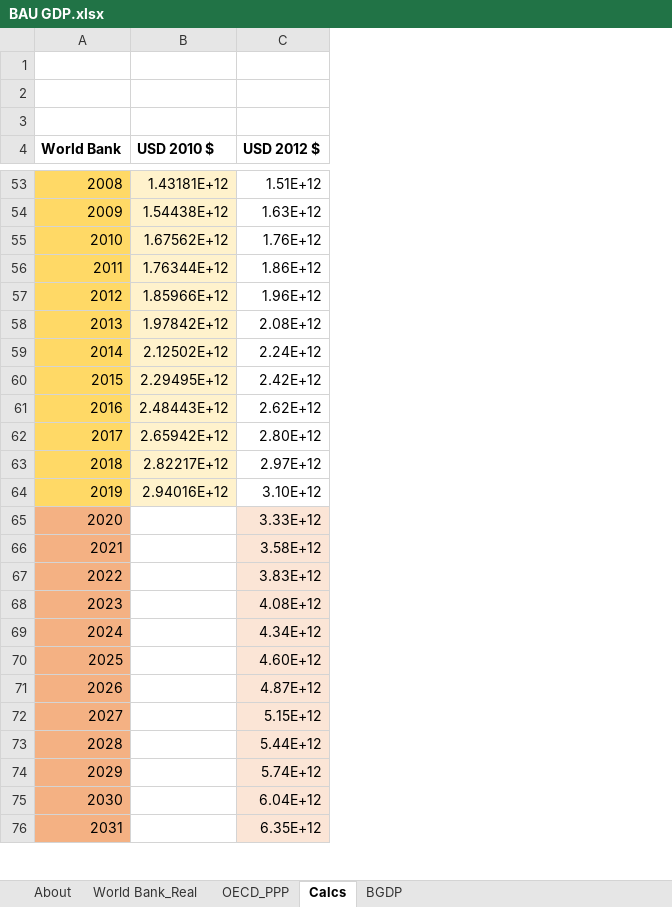
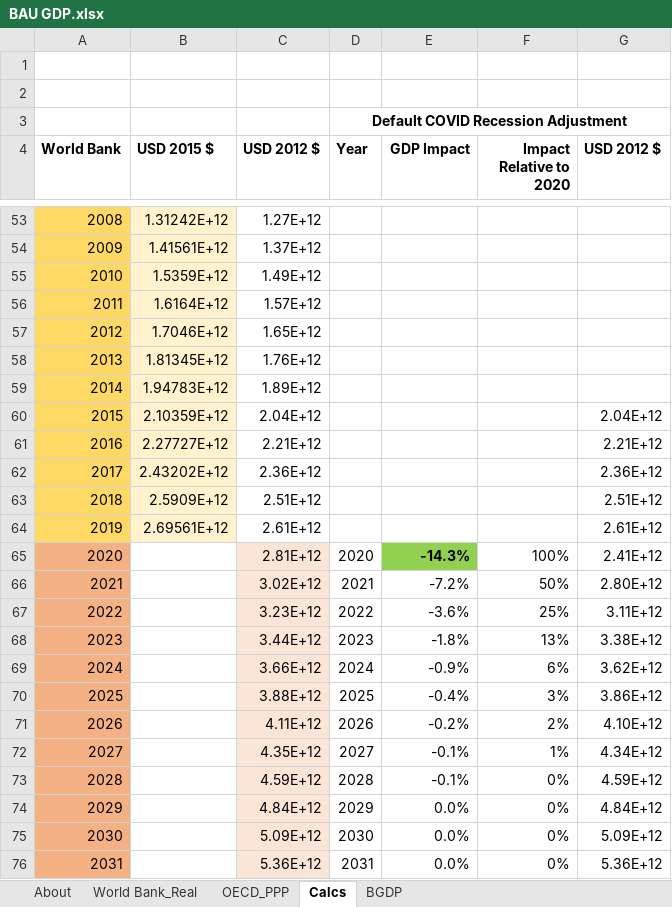
Before and after one commit to EnergyInnovation/eps-india, an Excel workbook: InputData/io-model/BGDP/BAU GDP.xlsx, sheet Calcs, drawn as a sheet; only a part is shown, gaps mark what is left out; values as stored, in another font and other column widths than the file's, no borders; charts and pictures not drawn; removed rows and columns are numbered as before the commit, all else as after; the diff covers the shown part only; the diff names each change by its address in the sheet, - before the commit and + after, or states it on an @@ line.

```diff
--- a/InputData/io-model/BGDP/BAU GDP.xlsx (sheet Calcs)
+++ b/InputData/io-model/BGDP/BAU GDP.xlsx (sheet Calcs)
-column B (USD 2010 $), rows 53-64: 1.43181E+12 | 1.54438E+12 | 1.67562E+12 | 1.76344E+12 | 1.85966E+12 | 1.97842E+12 | 2.12502E+12 | 2.29495E+12 | 2.48443E+12 | 2.65942E+12 | 2.82217E+12 | 2.94016E+12
+column B (USD 2015 $), rows 53-64: 1.31242E+12 | 1.41561E+12 | 1.5359E+12 | 1.6164E+12 | 1.7046E+12 | 1.81345E+12 | 1.94783E+12 | 2.10359E+12 | 2.27727E+12 | 2.43202E+12 | 2.5909E+12 | 2.69561E+12
+column D (Year), row 3: Default COVID Recession Adjustment; rows 65-76: 2020 | 2021 | 2022 | 2023 | 2024 | 2025 | 2026 | 2027 | 2028 | 2029 | 2030 | 2031
+column E (GDP Impact), rows 65-76: -14.3% | -7.2% | -3.6% | -1.8% | -0.9% | -0.4% | -0.2% | -0.1% | -0.1% | 0.0% | 0.0% | 0.0%
+column F (Impact Relative to 2020), rows 65-76: 100% | 50% | 25% | 13% | 6% | 3% | 2% | 1% | 0% | 0% | 0% | 0%
+column G (USD 2012 $), rows 60-76: 2.04E+12 | 2.21E+12 | 2.36E+12 | 2.51E+12 | 2.61E+12 | 2.41E+12 | 2.80E+12 | 3.11E+12 | 3.38E+12 | 3.62E+12 | 3.86E+12 | 4.10E+12 | 4.34E+12 | 4.59E+12 | 4.84E+12 | 5.09E+12 | 5.36E+12
-C53 (USD 2012 $): 1.51E+12
+C53 (USD 2012 $): 1.27E+12
-C54 (USD 2012 $): 1.63E+12
+C54 (USD 2012 $): 1.37E+12
-C55 (USD 2012 $): 1.76E+12
+C55 (USD 2012 $): 1.49E+12
-C56 (USD 2012 $): 1.86E+12
+C56 (USD 2012 $): 1.57E+12
-C57 (USD 2012 $): 1.96E+12
+C57 (USD 2012 $): 1.65E+12
-C58 (USD 2012 $): 2.08E+12
+C58 (USD 2012 $): 1.76E+12
-C59 (USD 2012 $): 2.24E+12
+C59 (USD 2012 $): 1.89E+12
-C60 (USD 2012 $): 2.42E+12
+C60 (USD 2012 $): 2.04E+12
-C61 (USD 2012 $): 2.62E+12
+C61 (USD 2012 $): 2.21E+12
-C62 (USD 2012 $): 2.80E+12
+C62 (USD 2012 $): 2.36E+12
-C63 (USD 2012 $): 2.97E+12
+C63 (USD 2012 $): 2.51E+12
-C64 (USD 2012 $): 3.10E+12
+C64 (USD 2012 $): 2.61E+12
-C65 (USD 2012 $): 3.33E+12
+C65 (USD 2012 $): 2.81E+12
-C66 (USD 2012 $): 3.58E+12
+C66 (USD 2012 $): 3.02E+12
-C67 (USD 2012 $): 3.83E+12
+C67 (USD 2012 $): 3.23E+12
-C68 (USD 2012 $): 4.08E+12
+C68 (USD 2012 $): 3.44E+12
-C69 (USD 2012 $): 4.34E+12
+C69 (USD 2012 $): 3.66E+12
-C70 (USD 2012 $): 4.60E+12
+C70 (USD 2012 $): 3.88E+12
-C71 (USD 2012 $): 4.87E+12
+C71 (USD 2012 $): 4.11E+12
-C72 (USD 2012 $): 5.15E+12
+C72 (USD 2012 $): 4.35E+12
-C73 (USD 2012 $): 5.44E+12
+C73 (USD 2012 $): 4.59E+12
-C74 (USD 2012 $): 5.74E+12
+C74 (USD 2012 $): 4.84E+12
-C75 (USD 2012 $): 6.04E+12
+C75 (USD 2012 $): 5.09E+12
-C76 (USD 2012 $): 6.35E+12
+C76 (USD 2012 $): 5.36E+12
```
Also changed, not shown: 67 edited cells elsewhere in this sheet, sheet World Bank_Real, sheet BGDP, sheet About, formulas that keep their value, charts or pictures, 1 other file.
